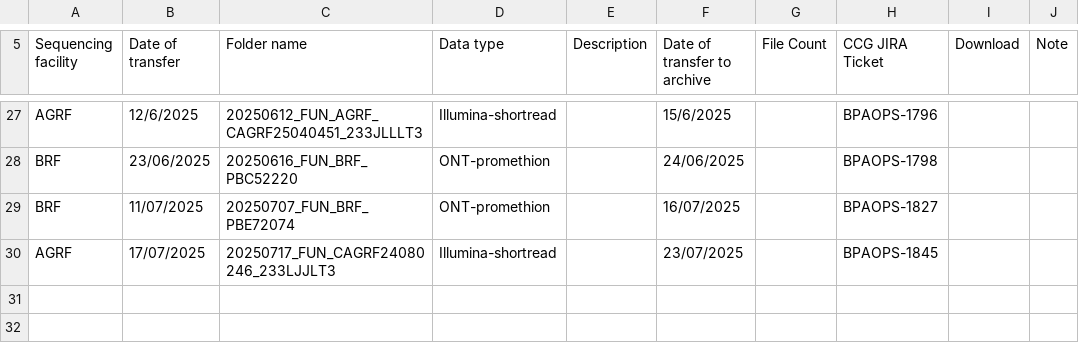
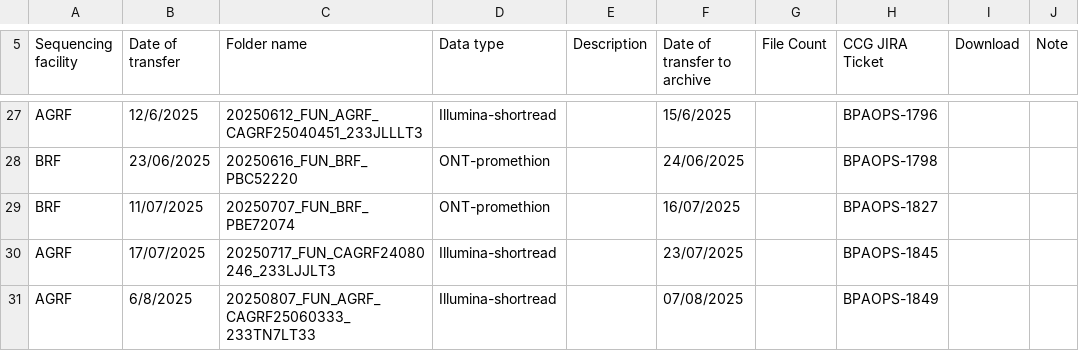
Before and after one commit to BioplatformsAustralia/bpa-ingest, a CSV file: track-metadata/google-drive/BPA Projects Data Transfer Summary - Fungi.csv, drawn as a sheet; only a part is shown, gaps mark what is left out; the diff names each change by its address in the sheet, - before the commit and + after, or states it on an @@ line.

Commit message:
BPAOPS-1849 - Ingest 233TN7LT33 for Fungi

```diff
--- a/track-metadata/google-drive/BPA Projects Data Transfer Summary - Fungi.csv
+++ b/track-metadata/google-drive/BPA Projects Data Transfer Summary - Fungi.csv
+row 31: AGRF | 6/8/2025 | 20250807_FUN_AGRF_CAGRF25060333_233TN7LT33 | Illumina-shortread |  | 07/08/2025 |  | BPAOPS-1849
```
